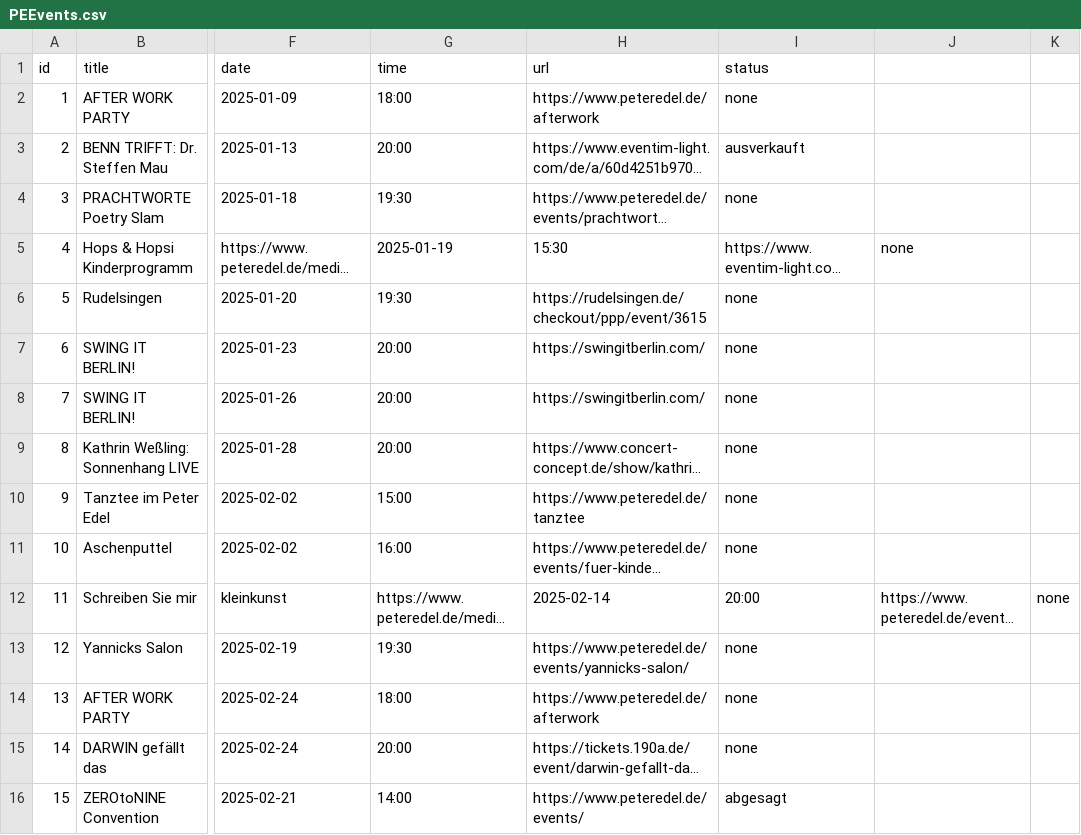
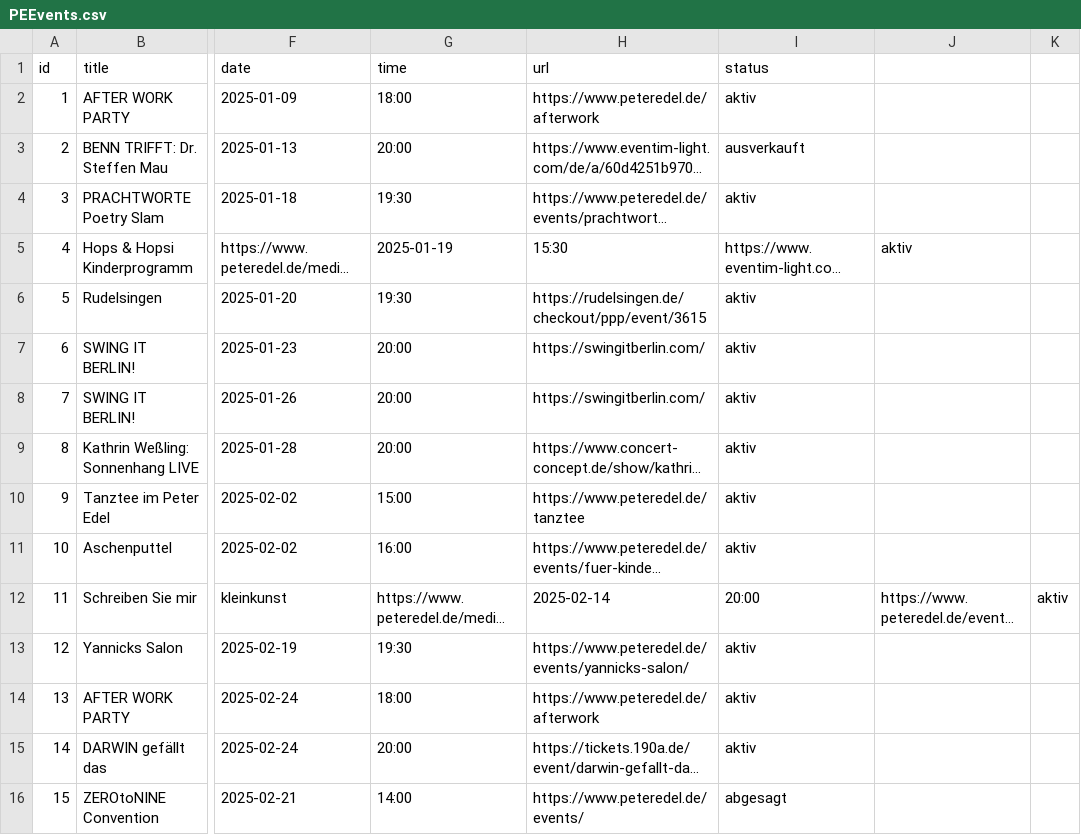
Before and after one commit to BuKPeterEdel/Hub, a CSV file: PEEvents.csv, drawn as a sheet; only a part is shown, gaps mark what is left out; long unchanged cells end in …; the diff covers the shown part only; the diff names each change by its address in the sheet, - before the commit and + after, or states it on an @@ line.

Commit message:
Update PEEvents.csv

```diff
--- a/PEEvents.csv
+++ b/PEEvents.csv
-I2 (status): none
+I2 (status): aktiv
-I4 (status): none
+I4 (status): aktiv
-J5: none
+J5: aktiv
-I6:I11 (status): none
+I6:I11 (status): aktiv
-K12: none
+K12: aktiv
-I13:I15 (status): none
+I13:I15 (status): aktiv
```
Also changed, not shown: 1 removed row and 13 edited cells elsewhere in this file.
